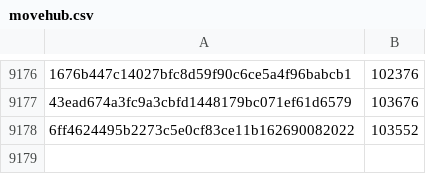
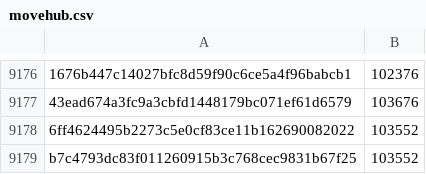
Before and after one commit to davelongdev/pybricks-micropython, a CSV file: movehub.csv, drawn as a sheet; only a part is shown, gaps mark what is left out; the diff names each change by its address in the sheet, - before the commit and + after, or states it on an @@ line.

Commit message:
movehub: Add b7c4793d: 103552 (+0).

```diff
--- a/movehub.csv
+++ b/movehub.csv
+row 9179: b7c4793dc83f011260915b3c768cec9831b67f25 | 103552
```
